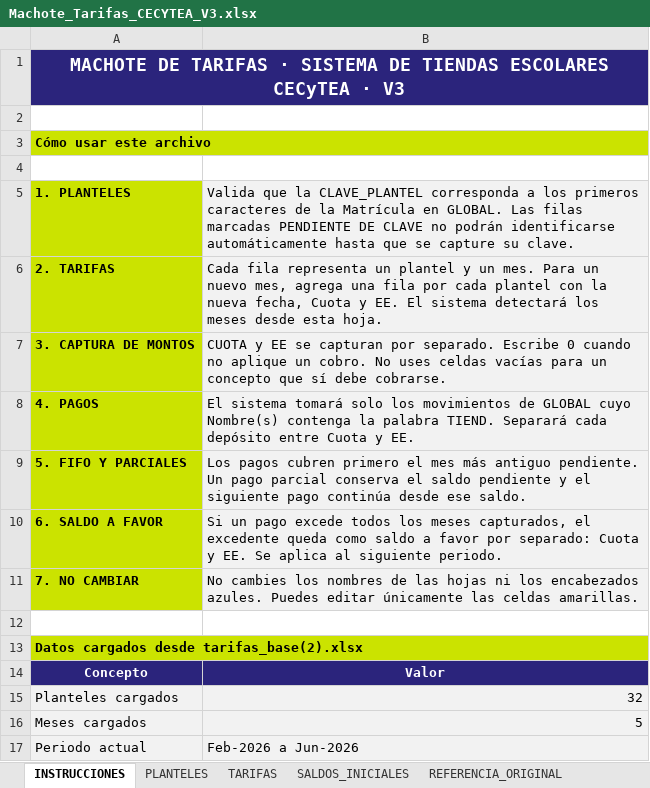
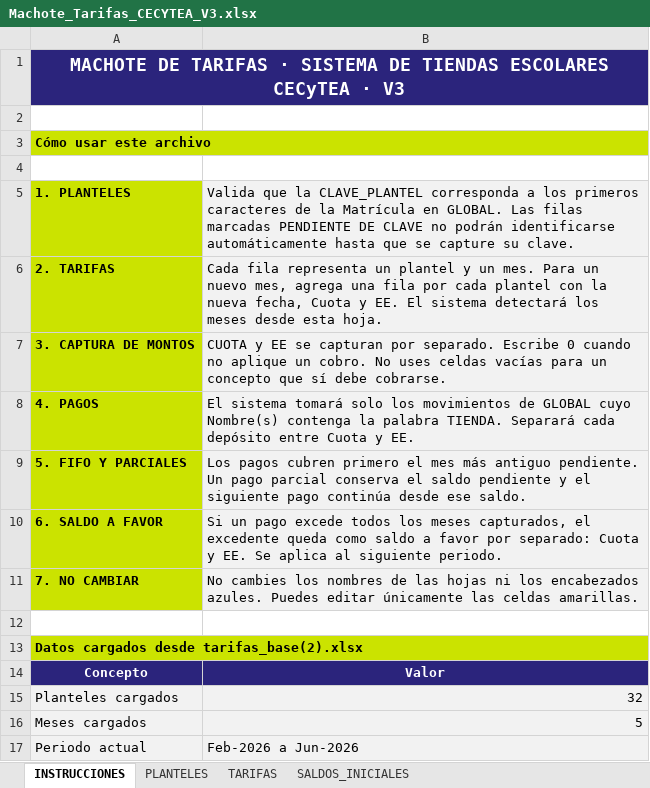
Before and after one commit to Jamesarthurth/Sistema-Tiendas-CECyTEA-V3, an Excel workbook: datos/Machote_Tarifas_CECYTEA_V3.xlsx, sheet INSTRUCCIONES, drawn as a sheet; values as stored, in another font and other column widths than the file's, no borders; the diff names each change by its address in the sheet, - before the commit and + after, or states it on an @@ line.

```diff
--- a/datos/Machote_Tarifas_CECYTEA_V3.xlsx (sheet INSTRUCCIONES)
+++ b/datos/Machote_Tarifas_CECYTEA_V3.xlsx (sheet INSTRUCCIONES)
-sheet tab: REFERENCIA_ORIGINAL
-B8: …la palabra TIEND. Separará cada…
+B8: …la palabra TIENDA. Separará cada…
```
Also changed, not shown: sheet PLANTELES.
